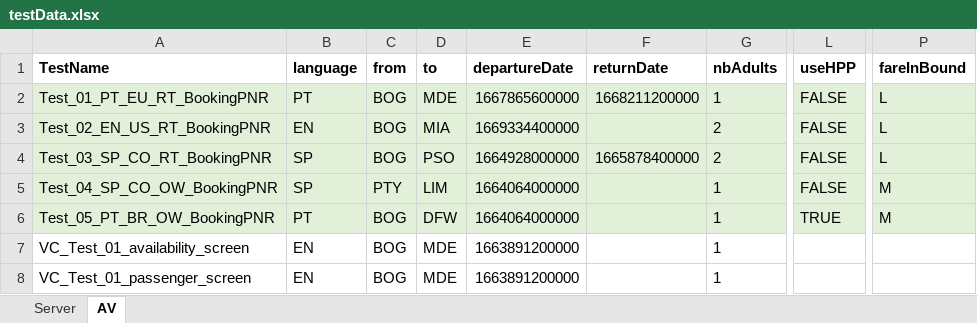
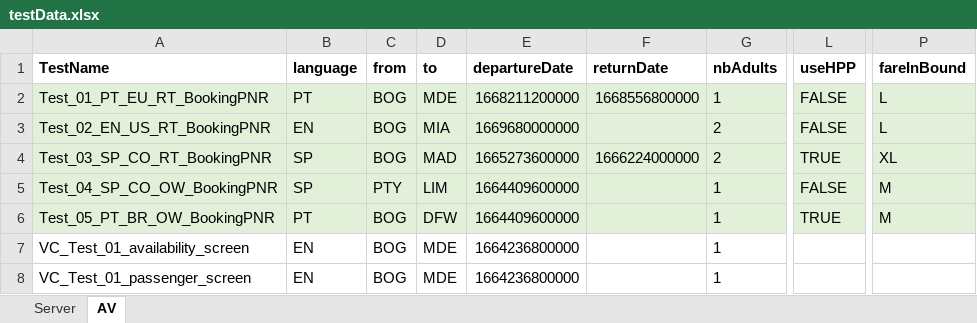
Before and after one commit to gissellQuintero/teamInternational, an Excel workbook: playwright/testData.xlsx, sheet AV, drawn as a sheet; only a part is shown, gaps mark what is left out; values as stored, in another font and other column widths than the file's, no borders; the diff names each change by its address in the sheet, - before the commit and + after, or states it on an @@ line.

```diff
--- a/playwright/testData.xlsx (sheet AV)
+++ b/playwright/testData.xlsx (sheet AV)
-E2 (departureDate): 1667865600000
+E2 (departureDate): 1668211200000
-F2 (returnDate): 1668211200000
+F2 (returnDate): 1668556800000
-E3 (departureDate): 1669334400000
+E3 (departureDate): 1669680000000
-D4 (to): PSO
+D4 (to): MAD
-E4 (departureDate): 1664928000000
+E4 (departureDate): 1665273600000
-F4 (returnDate): 1665878400000
+F4 (returnDate): 1666224000000
-L4 (useHPP): FALSE
+L4 (useHPP): TRUE
-P4 (fareInBound): L
+P4 (fareInBound): XL
-E5:E6 (departureDate): 1664064000000
+E5:E6 (departureDate): 1664409600000
-E7:E8 (departureDate): 1663891200000
+E7:E8 (departureDate): 1664236800000
```
Also changed, not shown: 38 other files.
